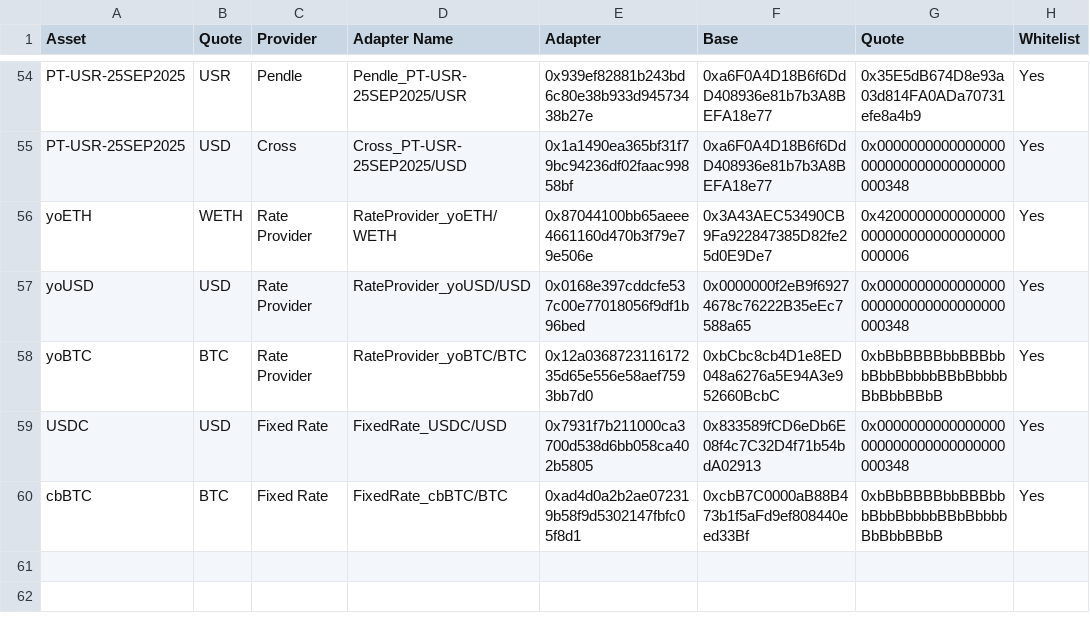
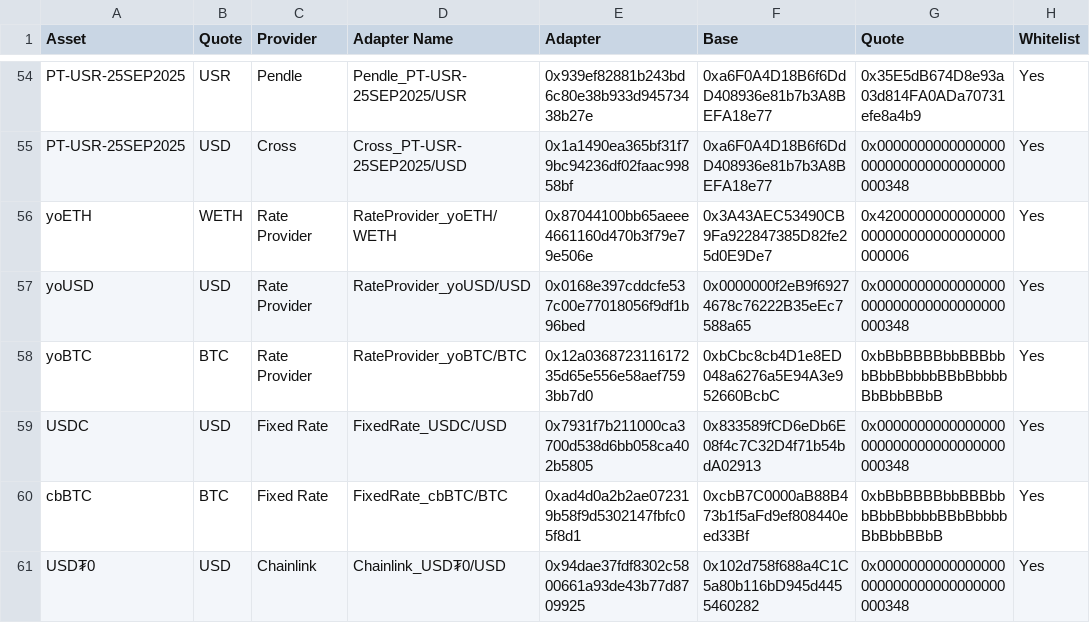
Before and after one commit to euler-xyz/euler-interfaces, a CSV file: addresses/8453/OracleAdaptersAddresses.csv, drawn as a sheet; only a part is shown, gaps mark what is left out.

Commit message:
feat: USDT0 oracle on base
Signed-off-by: totomanov <63903313+totomanov@users.noreply.github.com>

```diff
--- a/addresses/8453/OracleAdaptersAddresses.csv
+++ b/addresses/8453/OracleAdaptersAddresses.csv
@@ -60 +60,2 @@ USDC,USD,Fixed Rate,FixedRate_USDC/USD,0x7931f7b211000ca3700d538d6bb058ca402b580
 cbBTC,BTC,Fixed Rate,FixedRate_cbBTC/BTC,0xad4d0a2b2ae072319b58f9d5302147fbfc05f8d1,0xcbB7C0000aB88B473b1f5aFd9ef808440eed33Bf,0xbBbBBBBbbBBBbbbBbbBbbbbBBbBbbbbBbBbbBBbB,Yes
+USD₮0,USD,Chainlink,Chainlink_USD₮0/USD,0x94dae37fdf8302c5800661a93de43b77d8709925,0x102d758f688a4C1C5a80b116bD945d4455460282,0x0000000000000000000000000000000000000348,Yes
```
